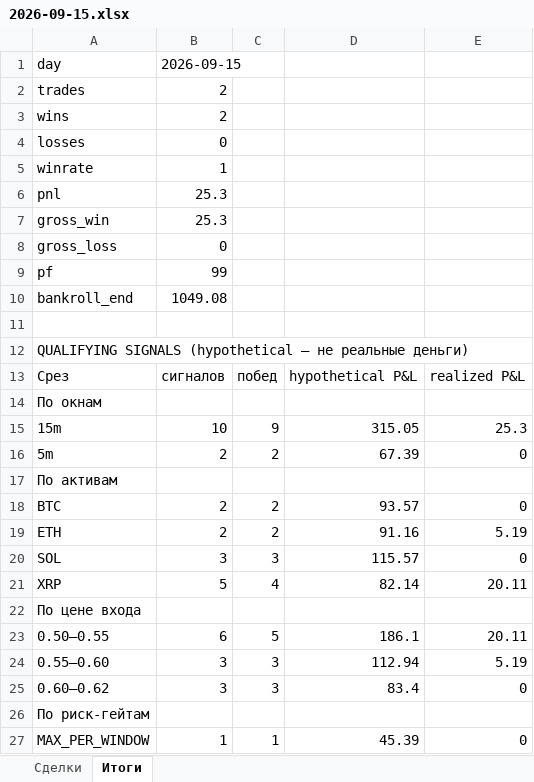
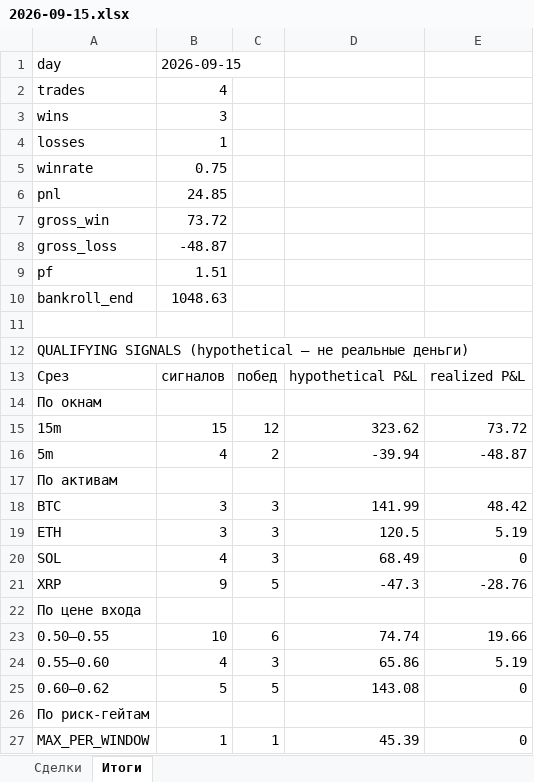
Before and after one commit to n85t594ht5-creator/polybot, an Excel workbook: reports/2026-09-15.xlsx, sheet Итоги, drawn as a sheet; only a part is shown; values as stored, in another font and other column widths than the file's, no borders; removed rows and columns are numbered as before the commit, all else as after; the diff covers the shown part only; the diff names each change by its address in the sheet, - before the commit and + after, or states it on an @@ line.

```diff
--- a/reports/2026-09-15.xlsx (sheet Итоги)
+++ b/reports/2026-09-15.xlsx (sheet Итоги)
-B2: 2
+B2: 4
-B3: 2
+B3: 3
-B4: 0
+B4: 1
-B5: 1
+B5: 0.75
-B6: 25.3
+B6: 24.85
-B7: 25.3
+B7: 73.72
-B8: 0
+B8: -48.87
-B9: 99
+B9: 1.51
-B10: 1049.08
+B10: 1048.63
-row 15: 15m | 10 | 9 | 315.05 | 25.3
+row 15: 15m | 15 | 12 | 323.62 | 73.72
-B16: 2
+B16: 4
-D16: 67.39
+D16: -39.94
-E16: 0
+E16: -48.87
-row 18: BTC | 2 | 2 | 93.57 | 0
+row 18: BTC | 3 | 3 | 141.99 | 48.42
-B19: 2
+B19: 3
-C19: 2
+C19: 3
-D19: 91.16
+D19: 120.5
-B20: 3
+B20: 4
-D20: 115.57
+D20: 68.49
-row 21: XRP | 5 | 4 | 82.14 | 20.11
+row 21: XRP | 9 | 5 | -47.3 | -28.76
-row 23: 0.50–0.55 | 6 | 5 | 186.1 | 20.11
+row 23: 0.50–0.55 | 10 | 6 | 74.74 | 19.66
-B24: 3
+B24: 4
-D24: 112.94
+D24: 65.86
-B25: 3
+B25: 5
-C25: 3
+C25: 5
-D25: 83.4
+D25: 143.08
```
Also changed, not shown: 10 added rows, 4 removed rows and 5 edited cells elsewhere in this sheet, sheet Сделки, reports/2026-09-14.xlsx, 5 other files.
